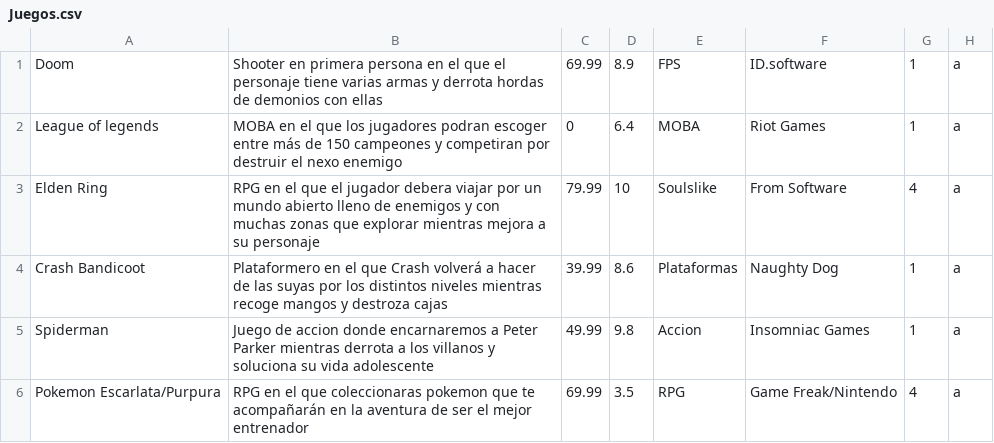
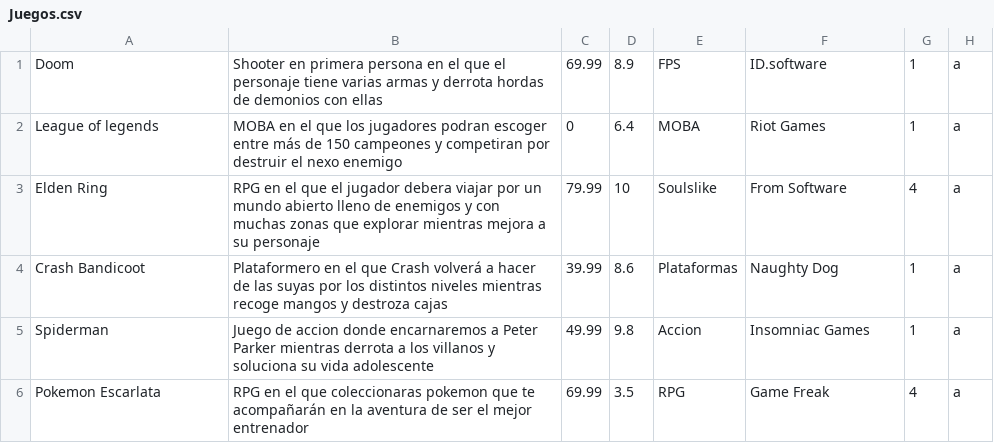
Before and after one commit to Ztatik11/Proyecto_interfaces, a CSV file: src/csv/Juegos.csv, drawn as a sheet.

```diff
--- a/src/csv/Juegos.csv
+++ b/src/csv/Juegos.csv
@@ -5,2 +5,2 @@ Crash Bandicoot,Plataformero en el que Crash volverá a hacer de las suyas por l
 Spiderman,Juego de accion donde encarnaremos a Peter Parker mientras derrota a los villanos y soluciona su vida adolescente,49.99,9.8,Accion,Insomniac Games,1,a
-Pokemon Escarlata/Purpura,RPG en el que coleccionaras pokemon que te acompañarán en la aventura de ser el mejor entrenador,69.99,3.5,RPG,Game Freak/Nintendo,4,a
+Pokemon Escarlata,RPG en el que coleccionaras pokemon que te acompañarán en la aventura de ser el mejor entrenador,69.99,3.5,RPG,Game Freak,4,a
```
Also changed, not shown: 15 other files.
